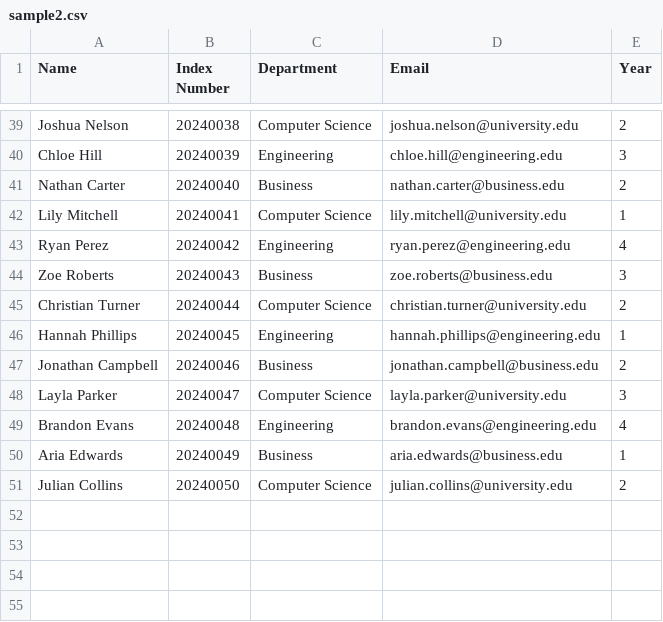
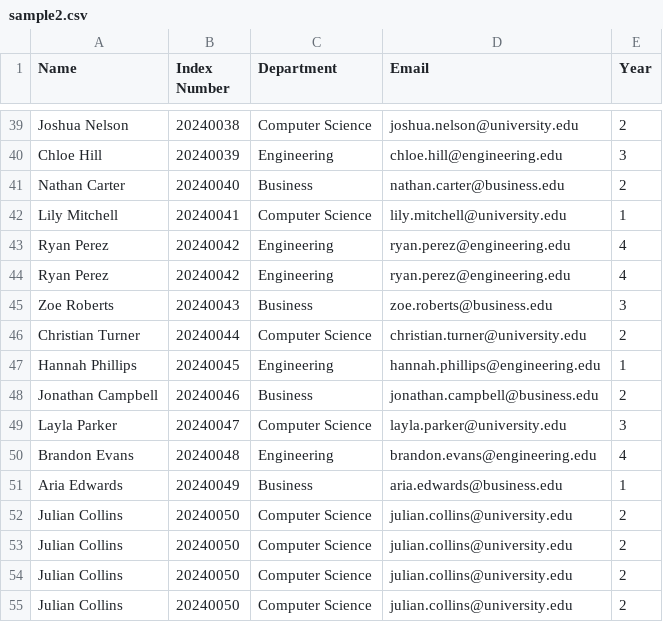
Before and after one commit to gi-pixel/groupforge, a CSV file: sample2.csv, drawn as a sheet; only a part is shown, gaps mark what is left out; the diff names each change by its address in the sheet, - before the commit and + after, or states it on an @@ line.

```diff
--- a/sample2.csv
+++ b/sample2.csv
+row 44: Ryan Perez | 20240042 | Engineering | ryan.perez@engineering.edu | 4
+row 52: Julian Collins | 20240050 | Computer Science | julian.collins@university.edu | 2
+row 53: Julian Collins | 20240050 | Computer Science | julian.collins@university.edu | 2
+row 54: Julian Collins | 20240050 | Computer Science | julian.collins@university.edu | 2
```
Also changed, not shown: 9 other files.
